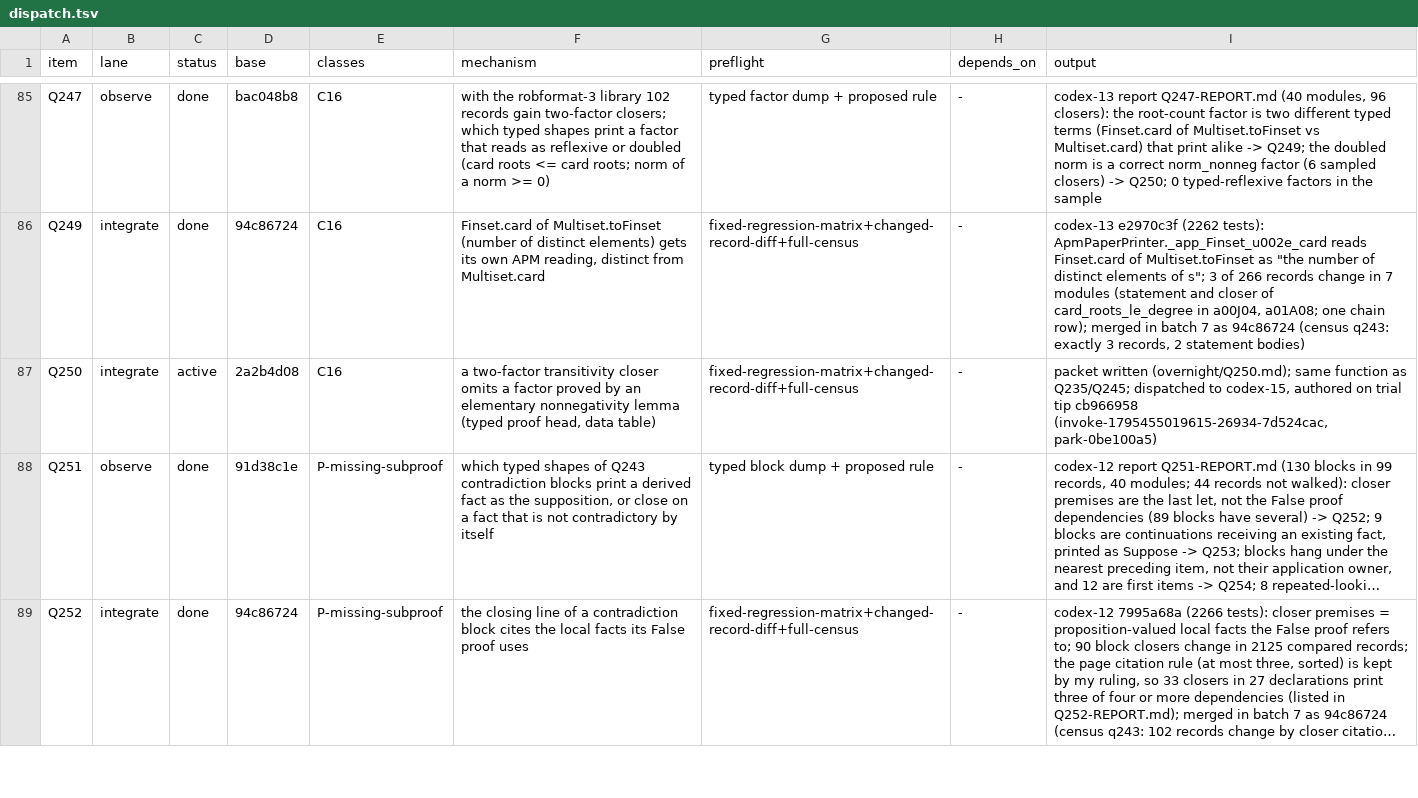
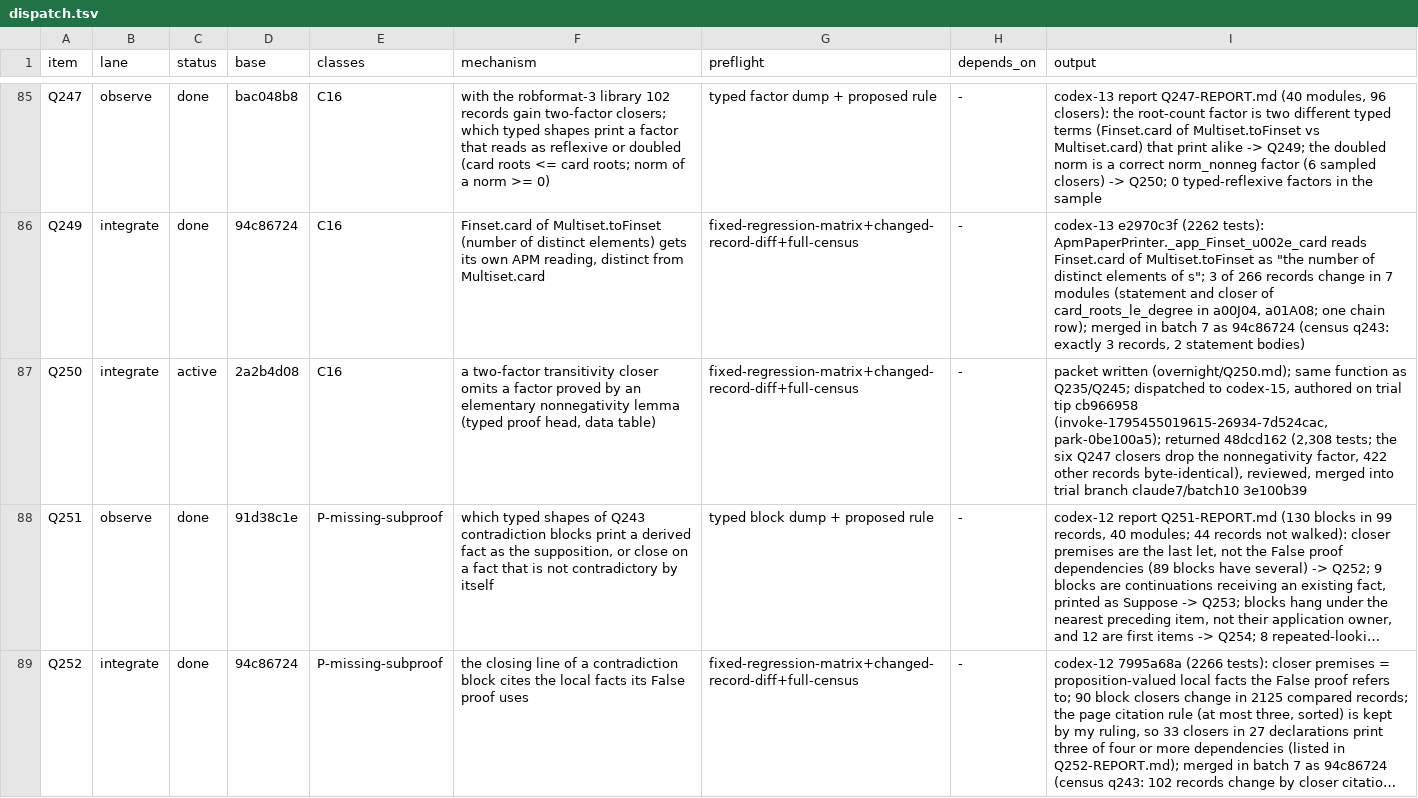
Before and after one commit to tothedarktowercame/futon4, a TSV file: holes/labs/E-paperprinter-cleanup/endgame/dispatch.tsv, drawn as a sheet; only a part is shown, gaps mark what is left out; long unchanged cells end in …; the diff covers the shown part only; the diff names each change by its address in the sheet, - before the commit and + after, or states it on an @@ line.

```diff
--- a/holes/labs/E-paperprinter-cleanup/endgame/dispatch.tsv
+++ b/holes/labs/E-paperprinter-cleanup/endgame/dispatch.tsv
-I87 (output): …cb966958 (invoke-1795455019615-26934-7d524cac, park-0be100a5)
+I87 (output): …cb966958 (invoke-1795455019615-26934-7d524cac, park-0be100a5); returned 48dcd162 (2,308 tests; the six Q247 closers drop the nonnegativity factor, 422 other records byte-identical), reviewed, merged into trial branch claude7/batch10 3e100b39
```
Also changed, not shown: 3 edited cells elsewhere in this file.
